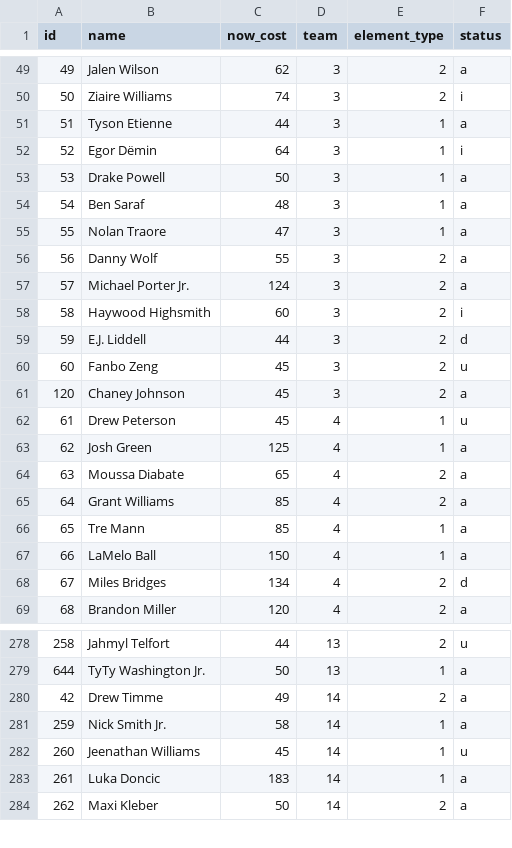
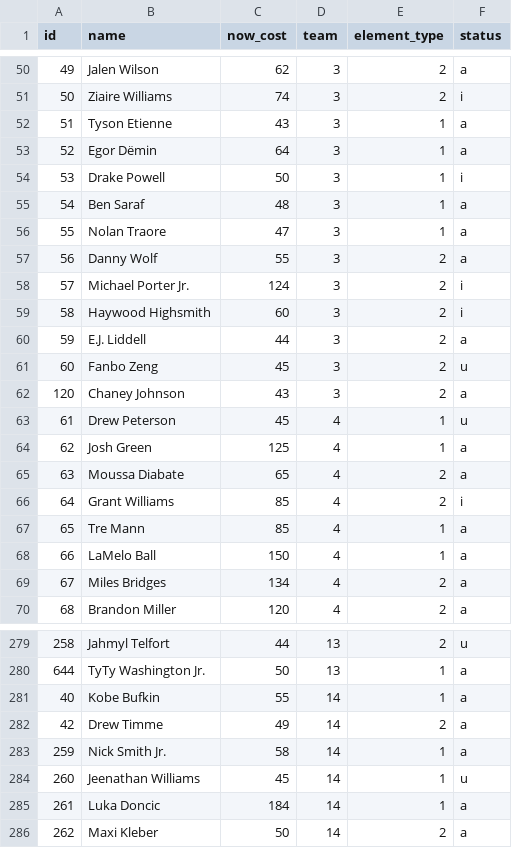
Before and after one commit to adamb2003/nba, a CSV file: data/player_info.csv, drawn as a sheet; only a part is shown, gaps mark what is left out; the diff covers the shown part only.

```diff
--- a/data/player_info.csv
+++ b/data/player_info.csv
@@ -50,5 +51,5 @@ id,name,now_cost,team,element_type,status
 50,Ziaire Williams,74,3,2,i
-51,Tyson Etienne,44,3,1,a
-52,Egor Dëmin,64,3,1,i
-53,Drake Powell,50,3,1,a
+51,Tyson Etienne,43,3,1,a
+52,Egor Dëmin,64,3,1,a
+53,Drake Powell,50,3,1,i
 54,Ben Saraf,48,3,1,a
@@ -56,7 +57,7 @@ id,name,now_cost,team,element_type,status
 56,Danny Wolf,55,3,2,a
-57,Michael Porter Jr.,124,3,2,a
+57,Michael Porter Jr.,124,3,2,i
 58,Haywood Highsmith,60,3,2,i
-59,E.J. Liddell,44,3,2,d
+59,E.J. Liddell,44,3,2,a
 60,Fanbo Zeng,45,3,2,u
-120,Chaney Johnson,45,3,2,a
+120,Chaney Johnson,43,3,2,a
 61,Drew Peterson,45,4,1,u
@@ -64,6 +65,6 @@ id,name,now_cost,team,element_type,status
 63,Moussa Diabate,65,4,2,a
-64,Grant Williams,85,4,2,a
+64,Grant Williams,85,4,2,i
 65,Tre Mann,85,4,1,a
 66,LaMelo Ball,150,4,1,a
-67,Miles Bridges,134,4,2,d
+67,Miles Bridges,134,4,2,a
 68,Brandon Miller,120,4,2,a
@@ -279,2 +280,3 @@ id,name,now_cost,team,element_type,status
 644,TyTy Washington Jr.,50,13,1,a
+40,Kobe Bufkin,55,14,1,a
 42,Drew Timme,49,14,2,a
@@ -282,3 +284,3 @@ id,name,now_cost,team,element_type,status
 260,Jeenathan Williams,45,14,1,u
-261,Luka Doncic,183,14,1,a
+261,Luka Doncic,184,14,1,a
 262,Maxi Kleber,50,14,2,a
```
Also changed, not shown: 2 added rows, 3 removed rows and 100 edited cells elsewhere in this file, data/NBA_EV.csv, 2 other files.
